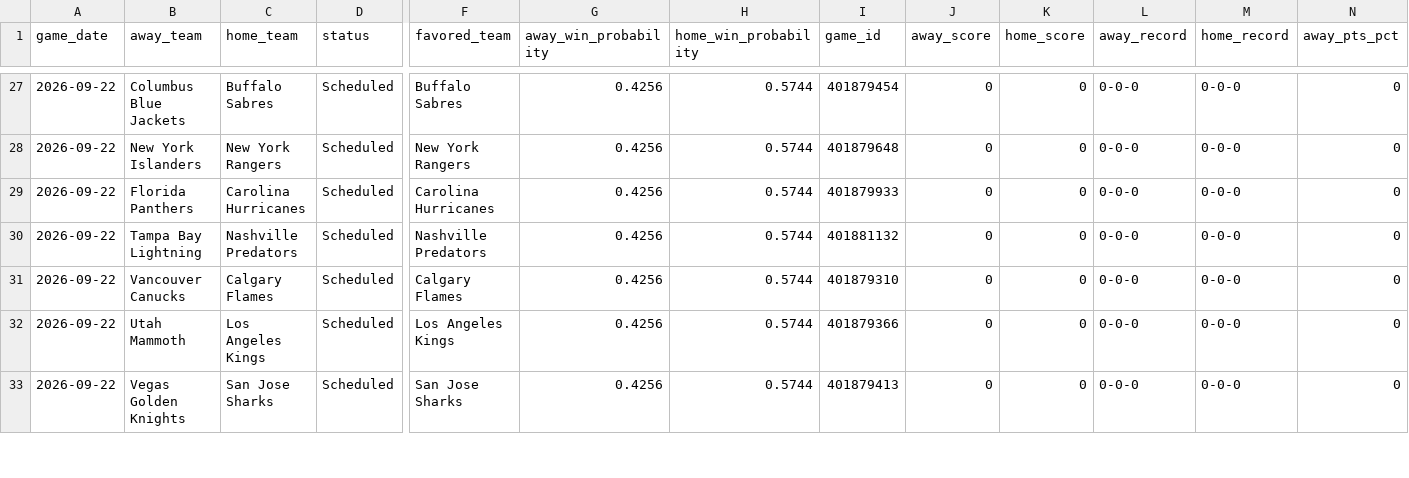
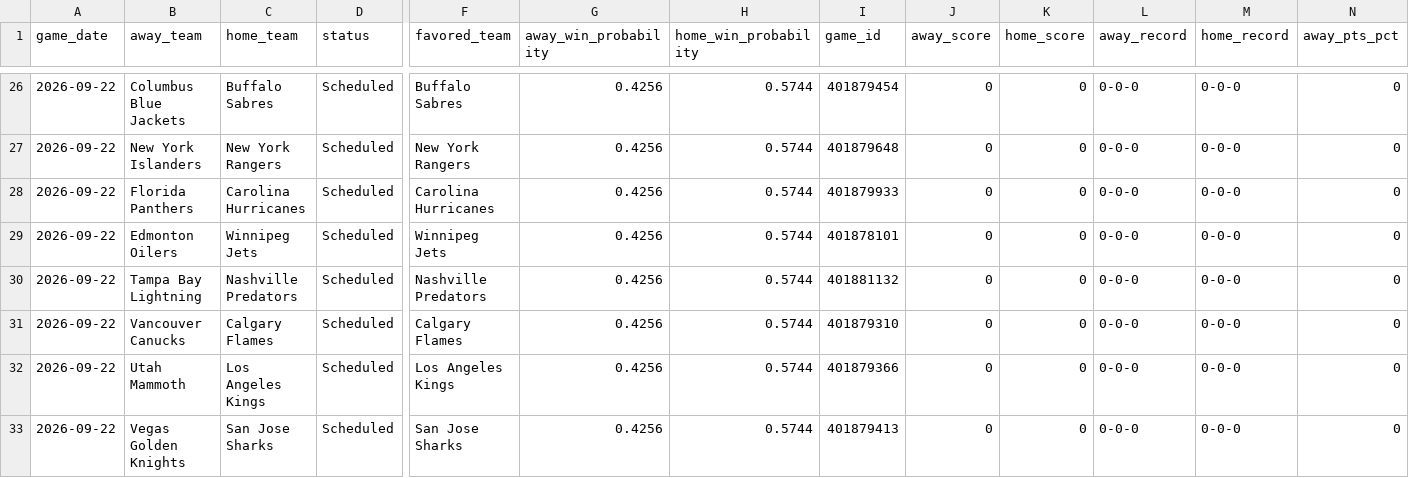
Before and after one commit to mfradkin2/mlb-predictions, a CSV file: nhl_2026_schedule_enriched.csv, drawn as a sheet; only a part is shown, gaps mark what is left out; rows hold the shown columns only; the diff covers the shown part only; the diff names each change by its address in the sheet, - before the commit and + after, or states it on an @@ line.

```diff
--- a/nhl_2026_schedule_enriched.csv
+++ b/nhl_2026_schedule_enriched.csv
+row 29: 2026-09-22 | Edmonton Oilers | Winnipeg Jets | Scheduled | Winnipeg Jets | 0.4256 | 0.5744 | 401878101 | 0 | 0 | 0-0-0 | 0-0-0 | 0
```
Also changed, not shown: 2 added rows, 3 removed rows and 8 edited cells elsewhere in this file, mlb_predictions.csv, nfl_2026_schedule_enriched.csv, 4 other files.
